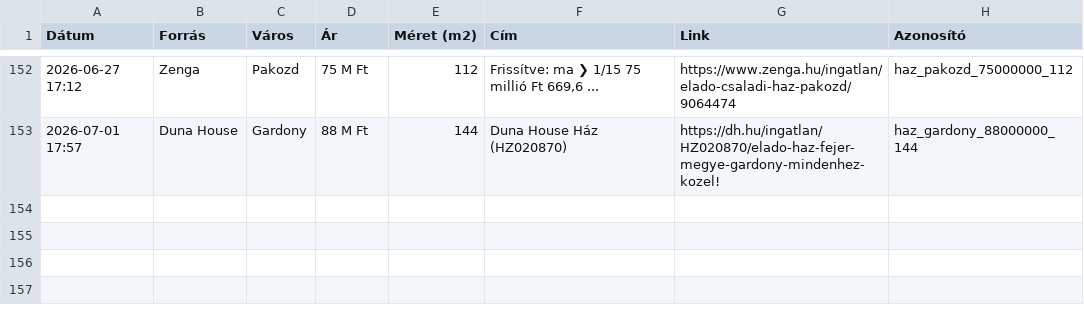
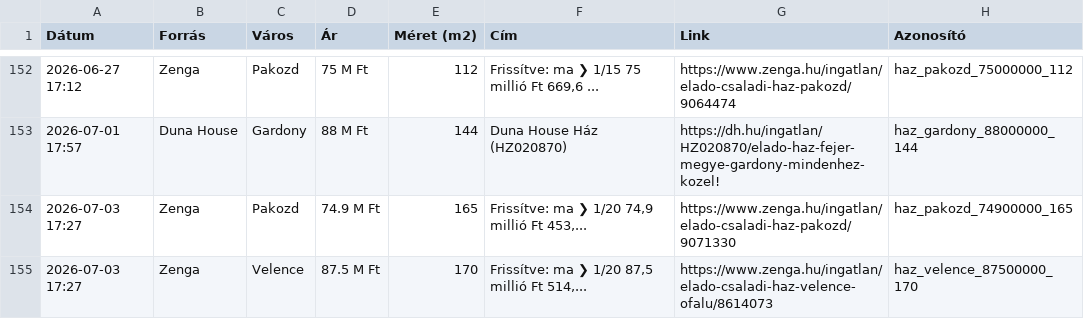
Before and after one commit to davenagy74/ingatlan-figyelo, a CSV file: adatbazis.csv, drawn as a sheet; only a part is shown, gaps mark what is left out; the diff names each change by its address in the sheet, - before the commit and + after, or states it on an @@ line.

```diff
--- a/adatbazis.csv
+++ b/adatbazis.csv
+row 154: 2026-07-03 17:27 | Zenga | Pakozd | 74.9 M Ft | 165 | Frissítve: ma ❯ 1/20 74,9 millió Ft 453,... | https://www.zenga.hu/ingatlan/elado-csaladi-haz-pakozd/9071330 | haz_pakozd_74900000_165
+row 155: 2026-07-03 17:27 | Zenga | Velence | 87.5 M Ft | 170 | Frissítve: ma ❯ 1/20 87,5 millió Ft 514,... | https://www.zenga.hu/ingatlan/elado-csaladi-haz-velence-ofalu/8614073 | haz_velence_87500000_170
```
Also changed, not shown: 1 other file.
